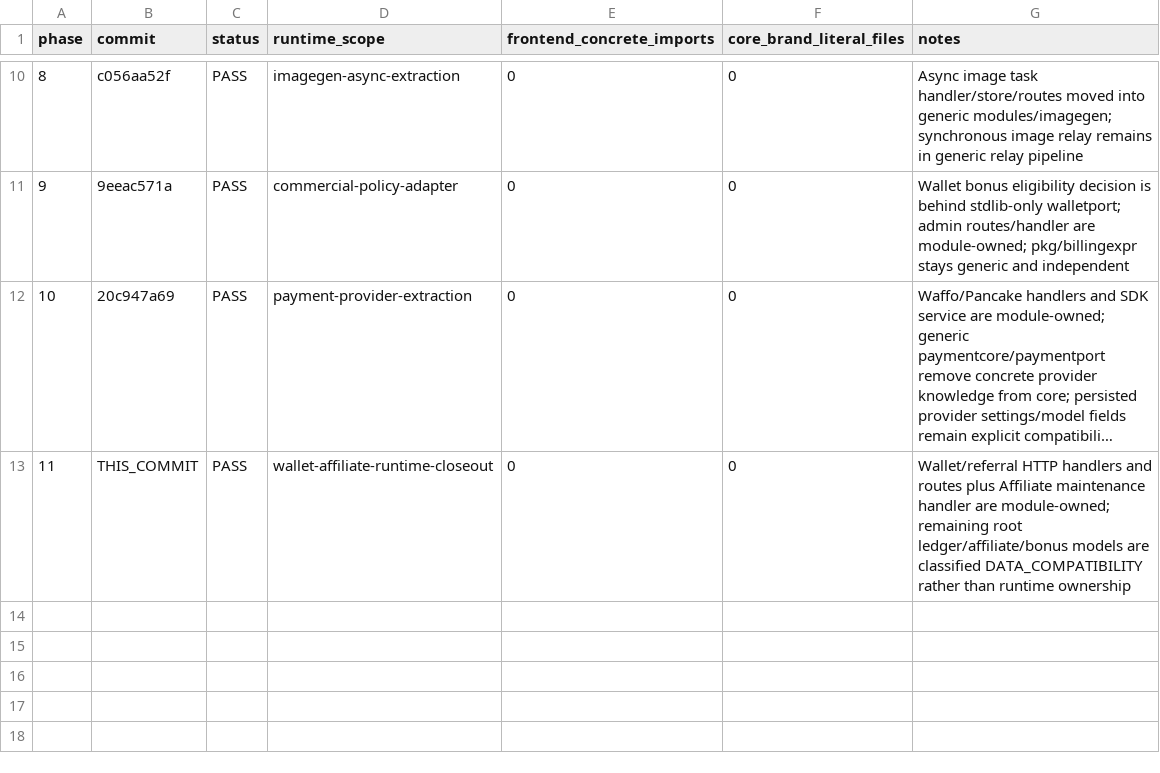
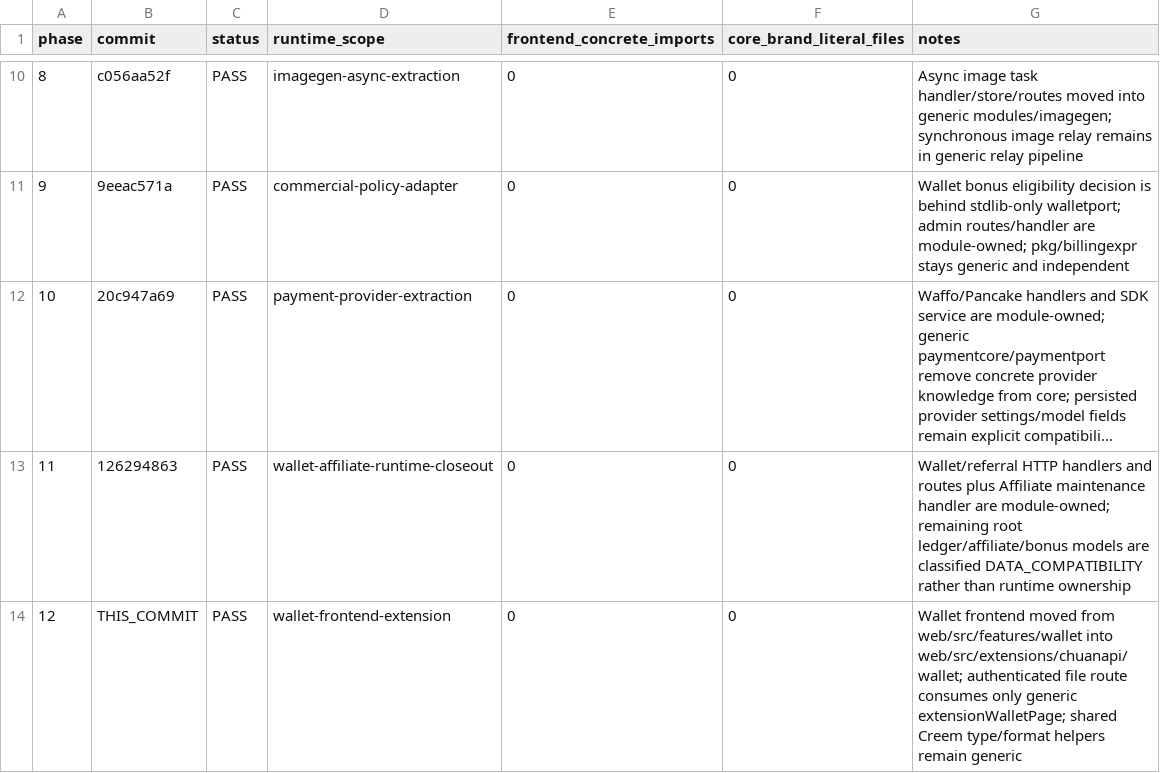
Before and after one commit to 1057300248/wanchuan-new-api, a CSV file: docs/architecture/modularization/progress.csv, drawn as a sheet; only a part is shown, gaps mark what is left out; long unchanged cells end in …; addresses are those after the commit; the diff names each change by its address in the sheet, - before the commit and + after, or states it on an @@ line.

Commit message:
refactor: move wallet frontend behind extension

```diff
--- a/docs/architecture/modularization/progress.csv
+++ b/docs/architecture/modularization/progress.csv
+row 13: 11 | 126294863 | PASS | wallet-affiliate-runtime-closeout | 0 | 0 | Wallet/referral HTTP handlers and routes plus Affiliate maintenance handler are module-owned; remaining root ledger/affiliate/bonus models are classified DATA_COMPATIBILITY rather than runtime ownership
@@ column A (phase) renumbered from row 14 down @@
-D14 (runtime_scope): wallet-affiliate-runtime-closeout
+D14 (runtime_scope): wallet-frontend-extension
-G14 (notes): Wallet/referral HTTP handlers and routes plus Affiliate maintenance handler are module-owned; remaining root ledger/affiliate/bonus models are classified DATA_COMPATIBILITY rather than runtime ownership
+G14 (notes): Wallet frontend moved from web/src/features/wallet into web/src/extensions/chuanapi/wallet; authenticated file route consumes only generic extensionWalletPage; shared Creem type/format helpers remain generic
```
Also changed, not shown: 47 other files.
